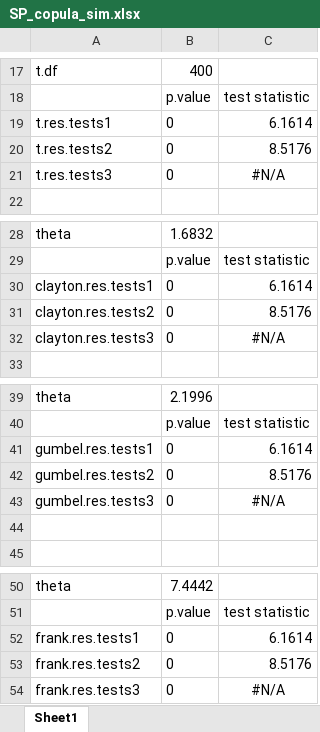
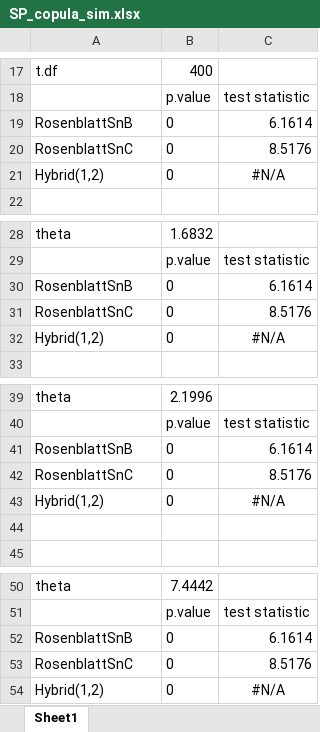
Before and after one commit to francisliu2/optimal_hedging_ratio_copula, an Excel workbook: parameter_estimation/SP_copula_sim.xlsx, sheet Sheet1, drawn as a sheet; only a part is shown, gaps mark what is left out; values as stored, in another font and other column widths than the file's, no borders; the diff names each change by its address in the sheet, - before the commit and + after, or states it on an @@ line.

```diff
--- a/parameter_estimation/SP_copula_sim.xlsx (sheet Sheet1)
+++ b/parameter_estimation/SP_copula_sim.xlsx (sheet Sheet1)
-A19: t.res.tests1
+A19: RosenblattSnB
-A20: t.res.tests2
+A20: RosenblattSnC
-A21: t.res.tests3
+A21: Hybrid(1,2)
-A30: clayton.res.tests1
+A30: RosenblattSnB
-A31: clayton.res.tests2
+A31: RosenblattSnC
-A32: clayton.res.tests3
+A32: Hybrid(1,2)
-A41: gumbel.res.tests1
+A41: RosenblattSnB
-A42: gumbel.res.tests2
+A42: RosenblattSnC
-A43: gumbel.res.tests3
+A43: Hybrid(1,2)
-A52: frank.res.tests1
+A52: RosenblattSnB
-A53: frank.res.tests2
+A53: RosenblattSnC
-A54: frank.res.tests3
+A54: Hybrid(1,2)
```
Also changed, not shown: 13 other files.
